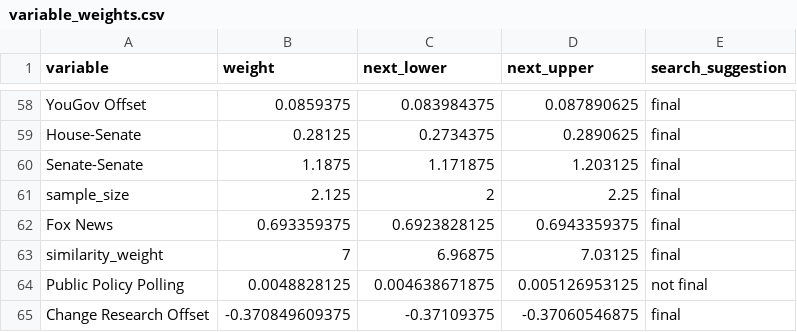
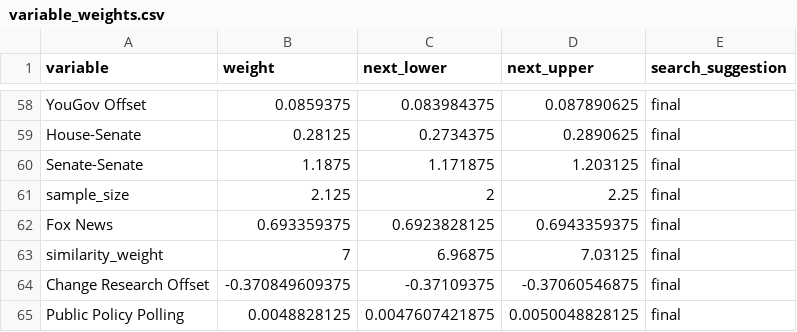
Before and after one commit to markjrieke/2022-midterm-forecasts, a CSV file: data/models/midterm_model/variable_weights.csv, drawn as a sheet; only a part is shown, gaps mark what is left out.

```diff
--- a/data/models/midterm_model/variable_weights.csv
+++ b/data/models/midterm_model/variable_weights.csv
@@ -63,3 +63,3 @@ Fox News,0.693359375,0.6923828125,0.6943359375,final
 similarity_weight,7,6.96875,7.03125,final
-Public Policy Polling,0.0048828125,0.004638671875,0.005126953125,not final
 Change Research Offset,-0.370849609375,-0.37109375,-0.37060546875,final
+Public Policy Polling,0.0048828125,0.0047607421875,0.0050048828125,final
```
Also changed, not shown: data/models/midterm_model/rmse_tracker.csv, 1 other file.
